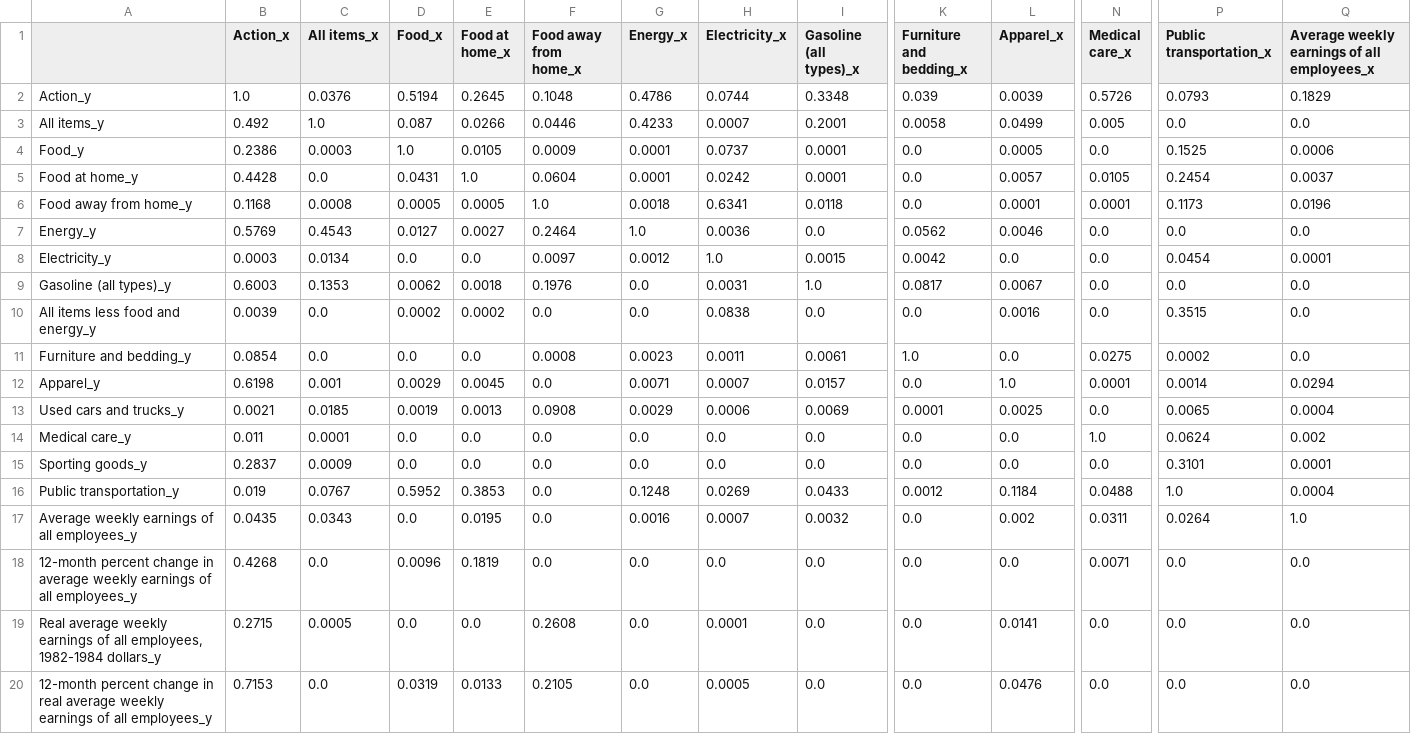
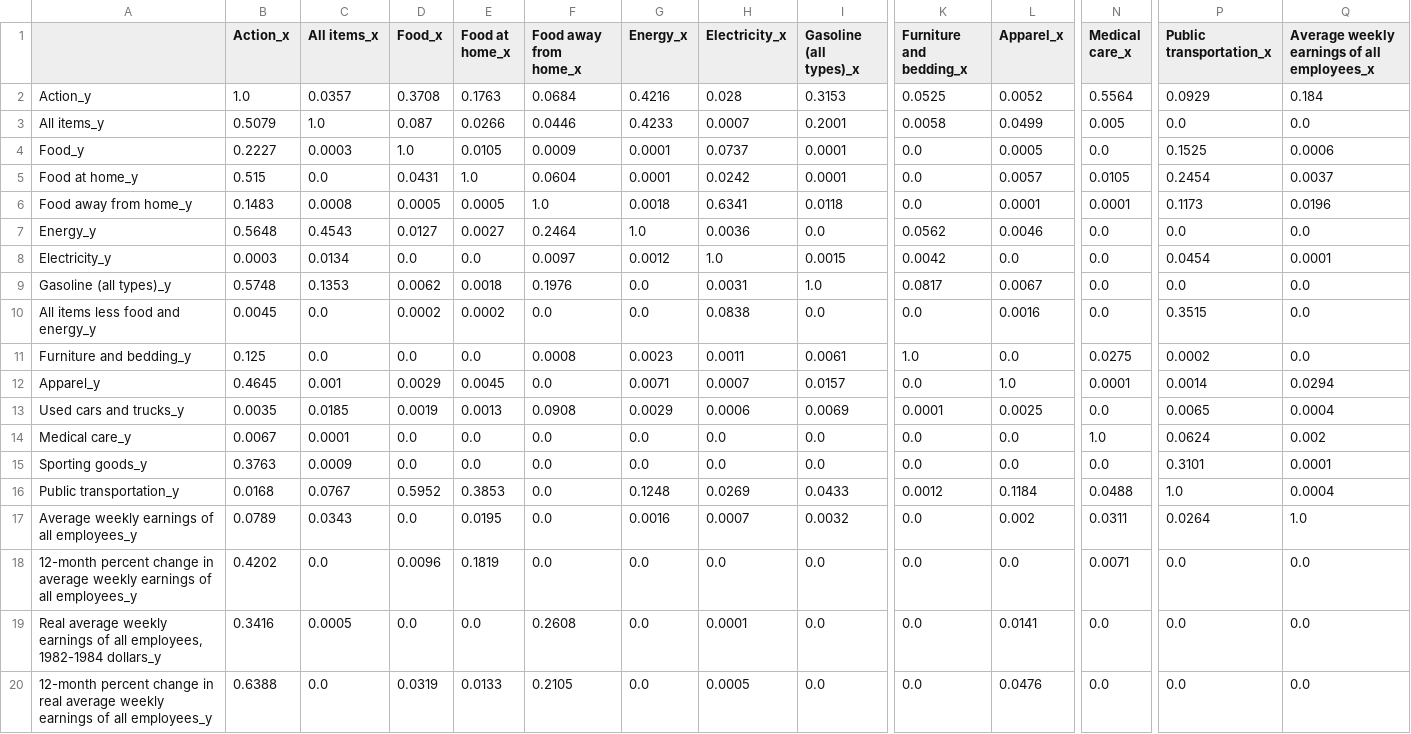
Before and after one commit to SeeShell/TOOL1_FINAL_PROJECT, a CSV file: FINAL_notebook/gcm.csv, drawn as a sheet; only a part is shown, gaps mark what is left out; the diff covers the shown part only; the diff names each change by its address in the sheet, - before the commit and + after, or states it on an @@ line.

```diff
--- a/FINAL_notebook/gcm.csv
+++ b/FINAL_notebook/gcm.csv
-C2 (All items_x): 0.0376
+C2 (All items_x): 0.0357
-D2 (Food_x): 0.5194
+D2 (Food_x): 0.3708
-E2 (Food at home_x): 0.2645
+E2 (Food at home_x): 0.1763
-F2 (Food away from home_x): 0.1048
+F2 (Food away from home_x): 0.0684
-G2 (Energy_x): 0.4786
+G2 (Energy_x): 0.4216
-H2 (Electricity_x): 0.0744
+H2 (Electricity_x): 0.028
-I2 (Gasoline (all types)_x): 0.3348
+I2 (Gasoline (all types)_x): 0.3153
-K2 (Furniture and bedding_x): 0.039
+K2 (Furniture and bedding_x): 0.0525
-L2 (Apparel_x): 0.0039
+L2 (Apparel_x): 0.0052
-N2 (Medical care_x): 0.5726
+N2 (Medical care_x): 0.5564
-P2 (Public transportation_x): 0.0793
+P2 (Public transportation_x): 0.0929
-Q2: 0.1829
+Q2: 0.184
-B3 (Action_x): 0.492
+B3 (Action_x): 0.5079
-B4 (Action_x): 0.2386
+B4 (Action_x): 0.2227
-B5 (Action_x): 0.4428
+B5 (Action_x): 0.515
-B6 (Action_x): 0.1168
+B6 (Action_x): 0.1483
-B7 (Action_x): 0.5769
+B7 (Action_x): 0.5648
-B9 (Action_x): 0.6003
+B9 (Action_x): 0.5748
-B10 (Action_x): 0.0039
+B10 (Action_x): 0.0045
-B11 (Action_x): 0.0854
+B11 (Action_x): 0.125
-B12 (Action_x): 0.6198
+B12 (Action_x): 0.4645
-B13 (Action_x): 0.0021
+B13 (Action_x): 0.0035
-B14 (Action_x): 0.011
+B14 (Action_x): 0.0067
-B15 (Action_x): 0.2837
+B15 (Action_x): 0.3763
-B16 (Action_x): 0.019
+B16 (Action_x): 0.0168
-B17 (Action_x): 0.0435
+B17 (Action_x): 0.0789
-B18 (Action_x): 0.4268
+B18 (Action_x): 0.4202
-B19 (Action_x): 0.2715
+B19 (Action_x): 0.3416
-B20 (Action_x): 0.7153
+B20 (Action_x): 0.6388
```
Also changed, not shown: 2 edited cells elsewhere in this file, 6 other files.
